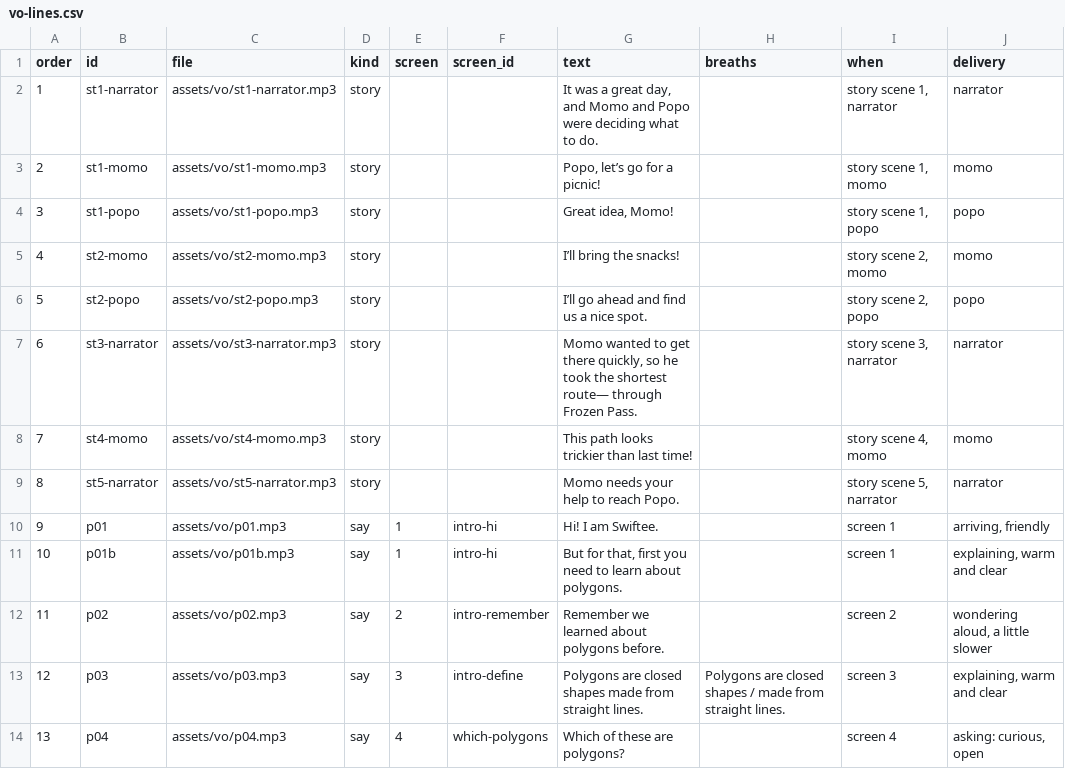
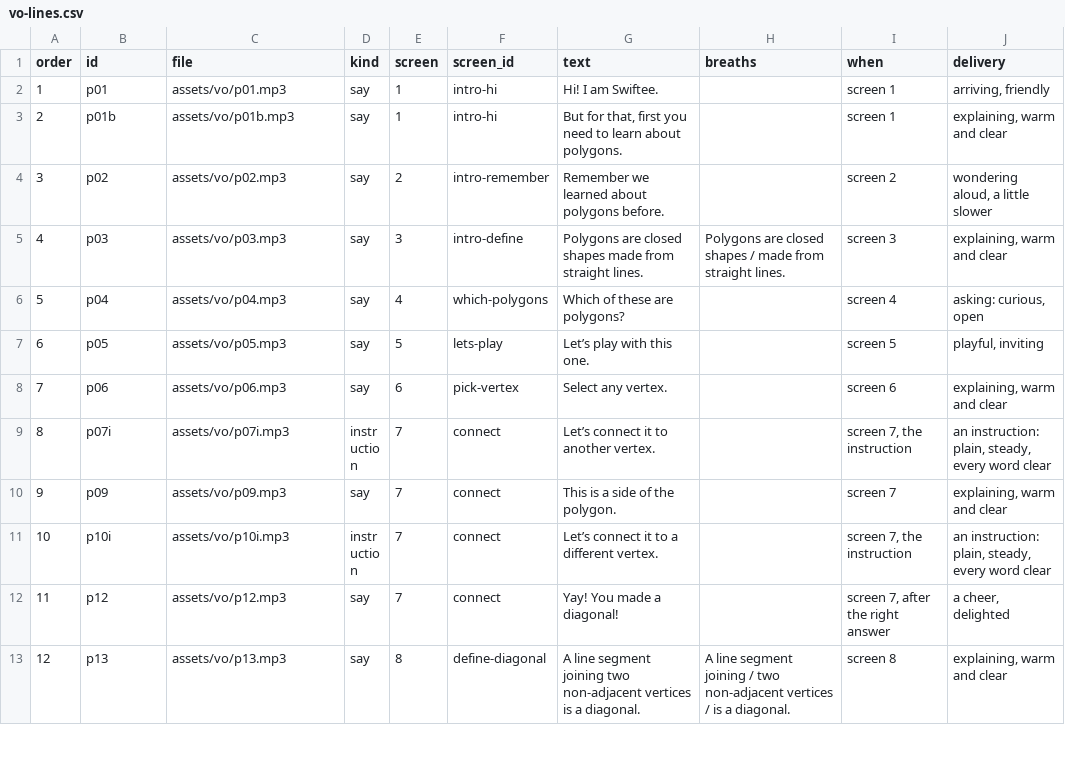
Before and after one commit to tarun-figmaboy-838/POLYGON-PART-1, a CSV file: part1-swiftee-lesson/docs/vo-lines.csv, drawn as a sheet; only a part is shown; the shorter side is filled out with more unchanged rows; removed rows and columns are numbered as before the commit, all else as after; the diff names each change by its address in the sheet, - before the commit and + after, or states it on an @@ line.

```diff
--- a/part1-swiftee-lesson/docs/vo-lines.csv
+++ b/part1-swiftee-lesson/docs/vo-lines.csv
-row 2: 1 | st1-narrator | assets/vo/st1-narrator.mp3 | story |  |  | It was a great day, and Momo and Popo were deciding what to do. |  | story scene 1, narrator | narrator
-row 3: 2 | st1-momo | assets/vo/st1-momo.mp3 | story |  |  | Popo, let’s go for a picnic! |  | story scene 1, momo | momo
-row 4: 3 | st1-popo | assets/vo/st1-popo.mp3 | story |  |  | Great idea, Momo! |  | story scene 1, popo | popo
-row 5: 4 | st2-momo | assets/vo/st2-momo.mp3 | story |  |  | I’ll bring the snacks! |  | story scene 2, momo | momo
-row 6: 5 | st2-popo | assets/vo/st2-popo.mp3 | story |  |  | I’ll go ahead and find us a nice spot. |  | story scene 2, popo | popo
-row 7: 6 | st3-narrator | assets/vo/st3-narrator.mp3 | story |  |  | Momo wanted to get there quickly, so he took the shortest route— through Frozen Pass. |  | story scene 3, narrator | narrator
-row 8: 7 | st4-momo | assets/vo/st4-momo.mp3 | story |  |  | This path looks trickier than last time! |  | story scene 4, momo | momo
-row 9: 8 | st5-narrator | assets/vo/st5-narrator.mp3 | story |  |  | Momo needs your help to reach Popo. |  | story scene 5, narrator | narrator
@@ column A (order) renumbered from row 2 down @@
```
Also changed, not shown: 44 other files.
